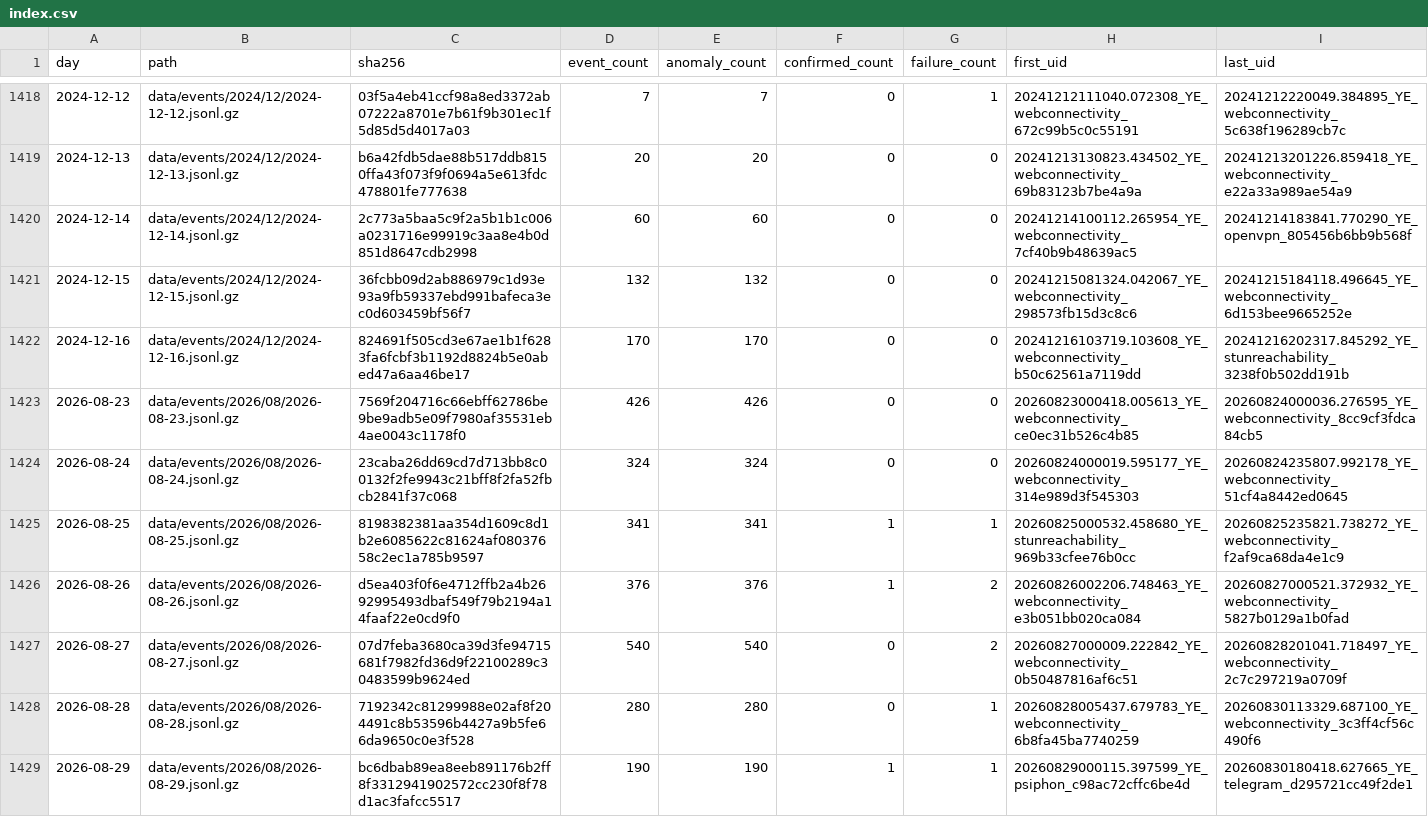
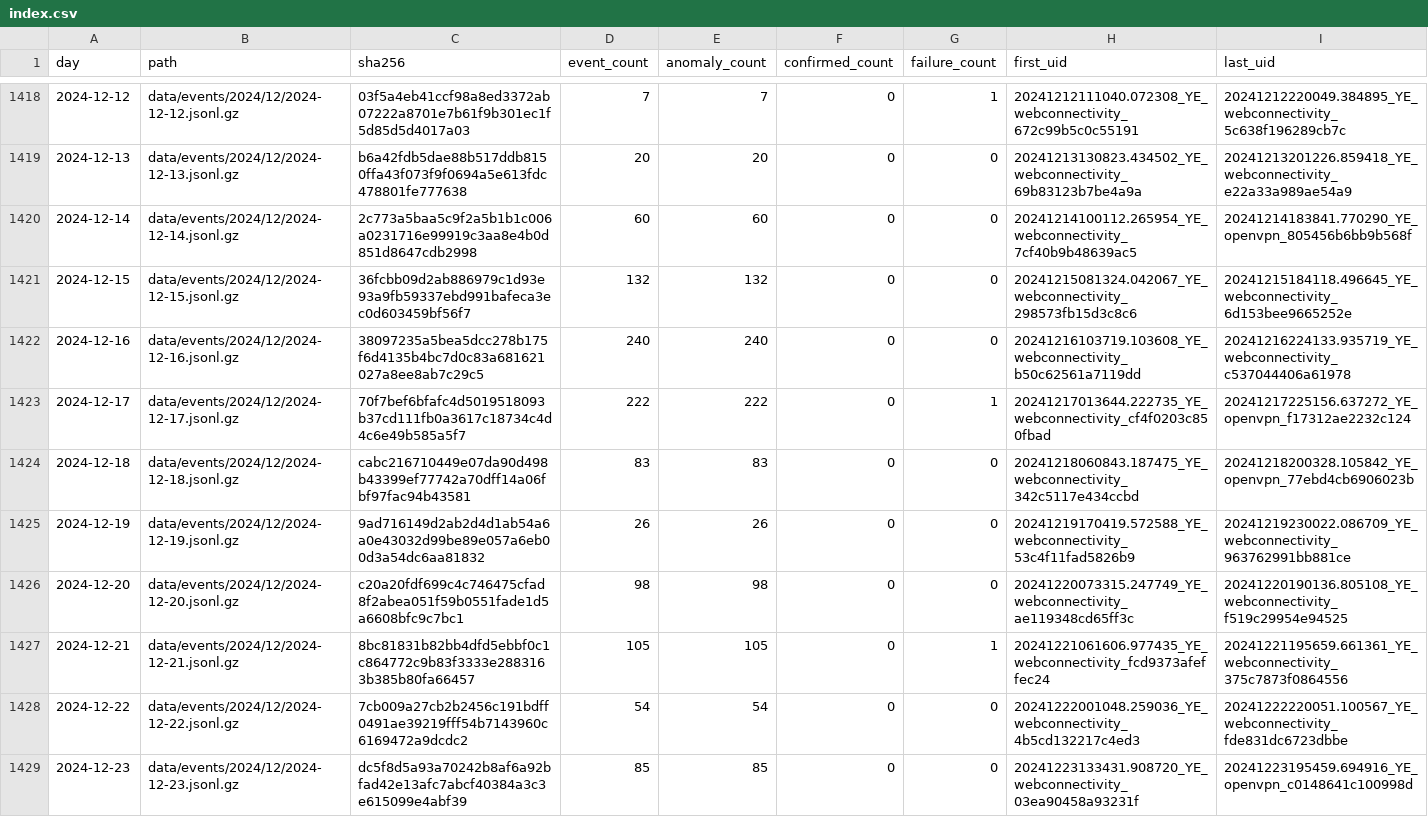
Before and after one commit to FreeTheDotYE/ye-censorship-evidence, a CSV file: data/events/index.csv, drawn as a sheet; only a part is shown, gaps mark what is left out; the shorter side is filled out with more unchanged rows; the diff covers the shown part only.

Commit message:
data: update OONI evidence

```diff
--- a/data/events/index.csv
+++ b/data/events/index.csv
@@ -1421,2 +1421,9 @@ day,path,sha256,event_count,anomaly_count,confirmed_count,failure_count,first_ui
 2024-12-15,data/events/2024/12/2024-12-15.jsonl.gz,36fcbb09d2ab886979c1d93e93a9fb59337ebd991bafeca3ec0d603459bf56f7,132,132,0,0,20241215081324.042067_YE_webconnectivity_298573fb15d3c8c6,20241215184118.496645_YE_webconnectivity_6d153bee9665252e
-2024-12-16,data/events/2024/12/2024-12-16.jsonl.gz,824691f505cd3e67ae1b1f6283fa6fcbf3b1192d8824b5e0abed47a6aa46be17,170,170,0,0,20241216103719.103608_YE_webconnectivity_b50c62561a7119dd,20241216202317.845292_YE_stunreachability_3238f0b502dd191b
+2024-12-16,data/events/2024/12/2024-12-16.jsonl.gz,38097235a5bea5dcc278b175f6d4135b4bc7d0c83a681621027a8ee8ab7c29c5,240,240,0,0,20241216103719.103608_YE_webconnectivity_b50c62561a7119dd,20241216224133.935719_YE_webconnectivity_c537044406a61978
+2024-12-17,data/events/2024/12/2024-12-17.jsonl.gz,70f7bef6bfafc4d5019518093b37cd111fb0a3617c18734c4d4c6e49b585a5f7,222,222,0,1,20241217013644.222735_YE_webconnectivity_cf4f0203c850fbad,20241217225156.637272_YE_openvpn_f17312ae2232c124
+2024-12-18,data/events/2024/12/2024-12-18.jsonl.gz,cabc216710449e07da90d498b43399ef77742a70dff14a06fbf97fac94b43581,83,83,0,0,20241218060843.187475_YE_webconnectivity_342c5117e434ccbd,20241218200328.105842_YE_openvpn_77ebd4cb6906023b
+2024-12-19,data/events/2024/12/2024-12-19.jsonl.gz,9ad716149d2ab2d4d1ab54a6a0e43032d99be89e057a6eb00d3a54dc6aa81832,26,26,0,0,20241219170419.572588_YE_webconnectivity_53c4f11fad5826b9,20241219230022.086709_YE_webconnectivity_963762991bb881ce
+2024-12-20,data/events/2024/12/2024-12-20.jsonl.gz,c20a20fdf699c4c746475cfad8f2abea051f59b0551fade1d5a6608bfc9c7bc1,98,98,0,0,20241220073315.247749_YE_webconnectivity_ae119348cd65ff3c,20241220190136.805108_YE_webconnectivity_f519c29954e94525
+2024-12-21,data/events/2024/12/2024-12-21.jsonl.gz,8bc81831b82bb4dfd5ebbf0c1c864772c9b83f3333e2883163b385b80fa66457,105,105,0,1,20241221061606.977435_YE_webconnectivity_fcd9373afeffec24,20241221195659.661361_YE_webconnectivity_375c7873f0864556
+2024-12-22,data/events/2024/12/2024-12-22.jsonl.gz,7cb009a27cb2b2456c191bdff0491ae39219fff54b7143960c6169472a9dcdc2,54,54,0,0,20241222001048.259036_YE_webconnectivity_4b5cd132217c4ed3,20241222220051.100567_YE_webconnectivity_fde831dc6723dbbe
+2024-12-23,data/events/2024/12/2024-12-23.jsonl.gz,dc5f8d5a93a70242b8af6a92bfad42e13afc7abcf40384a3c3e615099e4abf39,85,85,0,0,20241223133431.908720_YE_webconnectivity_03ea90458a93231f,20241223195459.694916_YE_openvpn_c0148641c100998d
```
Also changed, not shown: 10 added rows and 8 edited cells elsewhere in this file, data/aggregates/daily_by_network.csv, data/aggregates/daily_by_test.csv, 23 other files.
